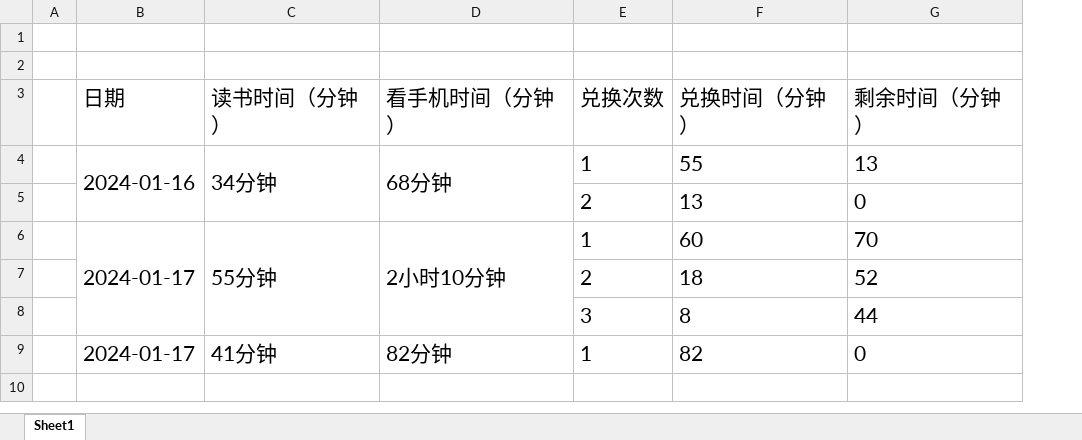
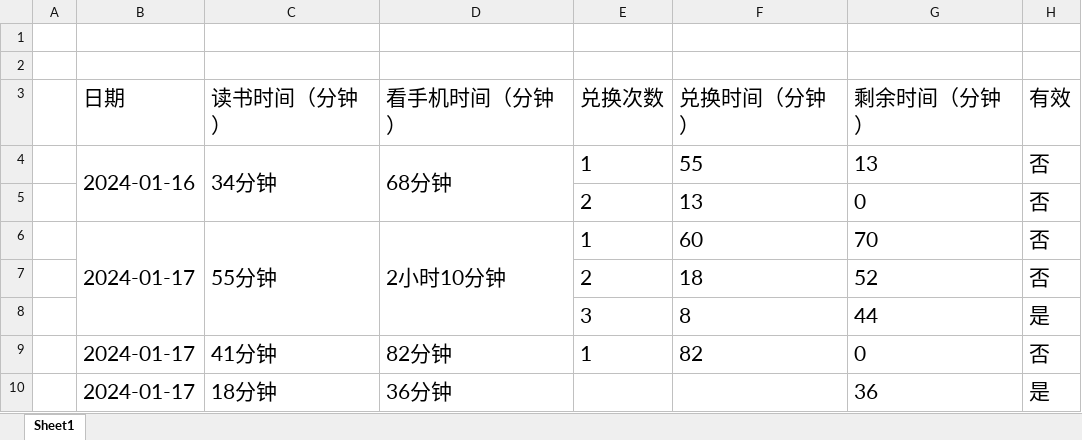
Before and after one commit to NullIsNull/ReadThenPlay, an Excel workbook: 潘中行读书时间记录.xlsx, sheet Sheet1, drawn as a sheet; values as stored, in another font and other column widths than the file's, no borders; the diff names each change by its address in the sheet, - before the commit and + after, or states it on an @@ line.

Commit message:
写口算练习18分钟

```diff
--- a/潘中行读书时间记录.xlsx (sheet Sheet1)
+++ b/潘中行读书时间记录.xlsx (sheet Sheet1)
+column H (有效), rows 4-9: 否 | 否 | 否 | 否 | 是 | 否
+row 10:  | 2024-01-17 | 18分钟 | 36分钟 |  |  | 36 | 是
```
